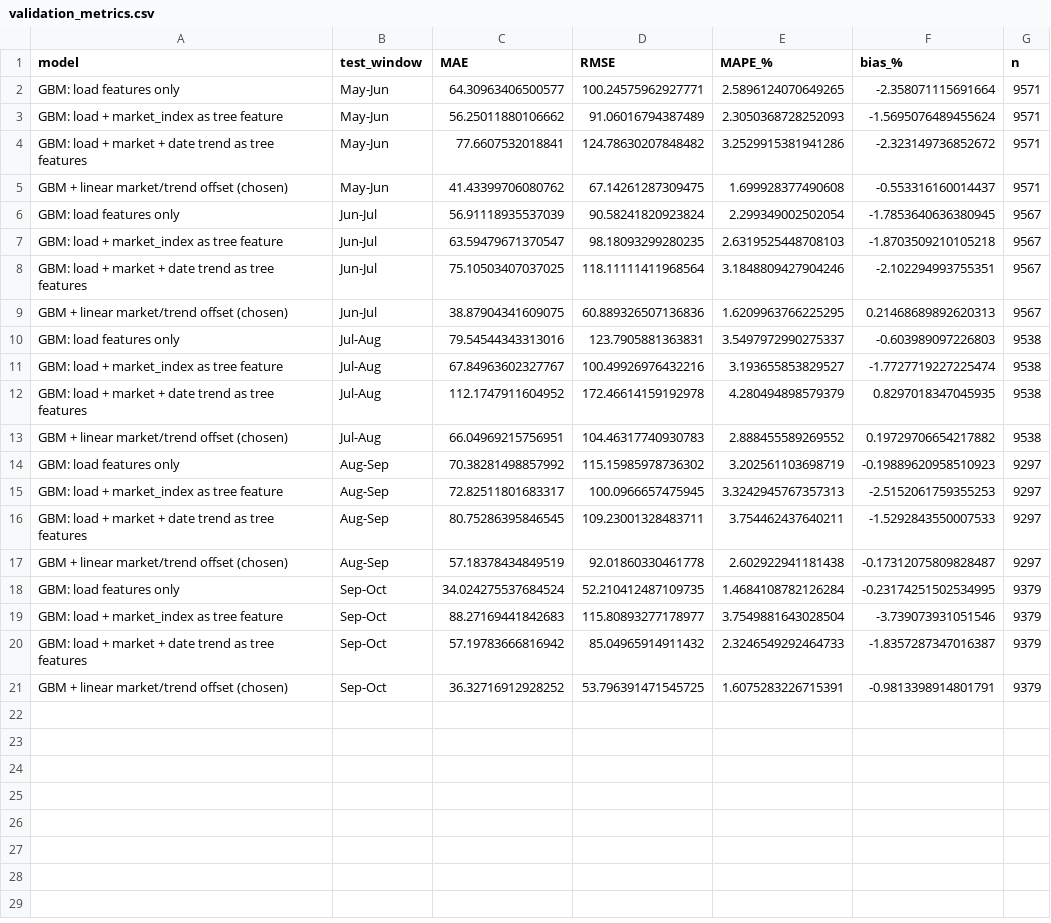
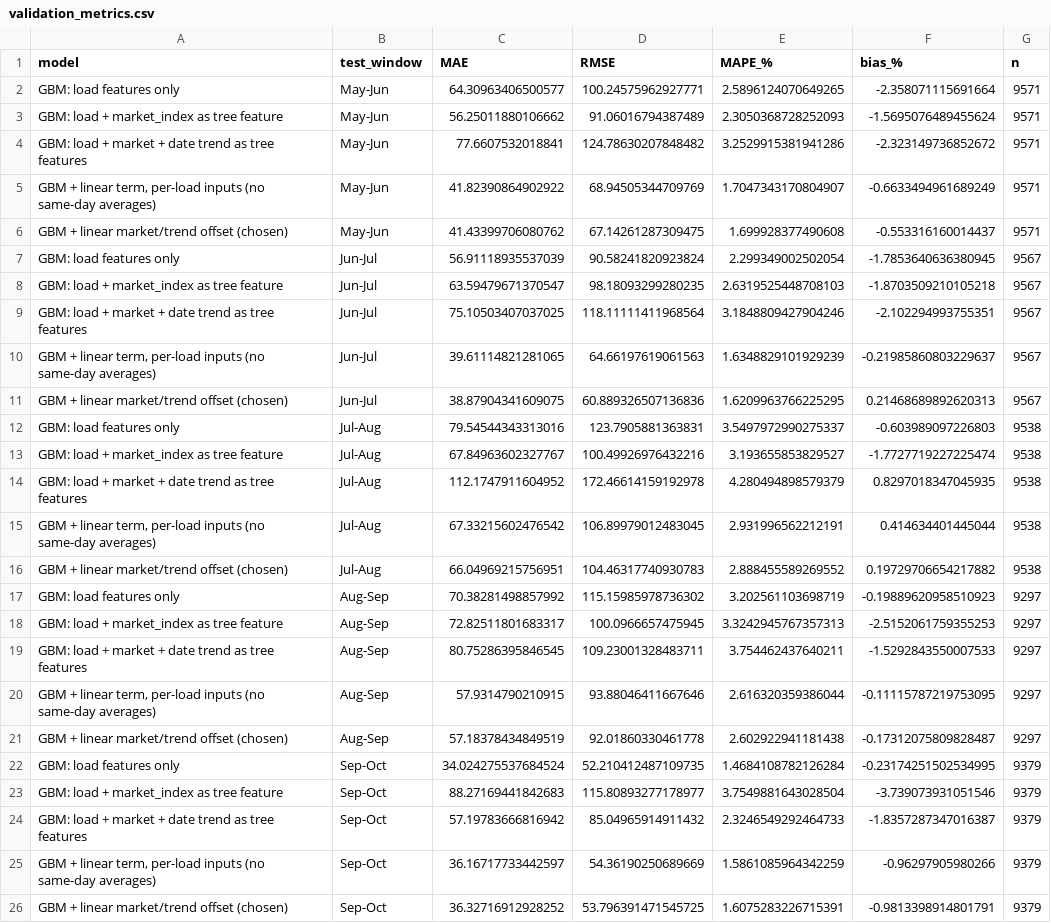
Before and after one commit to ayushh0110/ml-assesment, a CSV file: reports/validation_metrics.csv, drawn as a sheet; the diff names each change by its address in the sheet, - before the commit and + after, or states it on an @@ line.

Commit message:
Add per-load variant and extra validation checks; tighten report wording

```diff
--- a/reports/validation_metrics.csv
+++ b/reports/validation_metrics.csv
+row 5: GBM + linear term, per-load inputs (no same-day averages) | May-Jun | 41.82390864902922 | 68.94505344709769 | 1.7047343170804907 | -0.6633494961689249 | 9571
+row 10: GBM + linear term, per-load inputs (no same-day averages) | Jun-Jul | 39.61114821281065 | 64.66197619061563 | 1.6348829101929239 | -0.21985860803229637 | 9567
+row 15: GBM + linear term, per-load inputs (no same-day averages) | Jul-Aug | 67.33215602476542 | 106.89979012483045 | 2.931996562212191 | 0.414634401445044 | 9538
+row 20: GBM + linear term, per-load inputs (no same-day averages) | Aug-Sep | 57.9314790210915 | 93.88046411667646 | 2.616320359386044 | -0.11115787219753095 | 9297
+row 25: GBM + linear term, per-load inputs (no same-day averages) | Sep-Oct | 36.16717733442597 | 54.36190250689669 | 1.5861085964342259 | -0.96297905980266 | 9379
```
Also changed, not shown: reports/validation_summary.csv, 11 other files.
